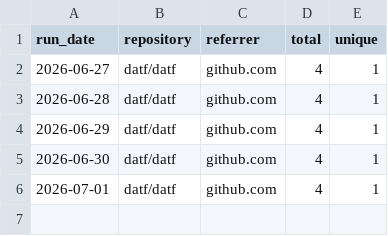
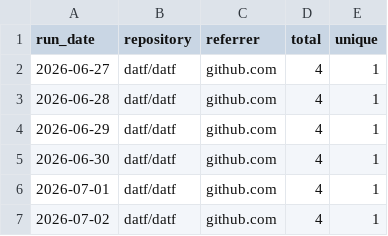
Before and after one commit to datf/datf, a CSV file: data/github_referrers.csv, drawn as a sheet.

```diff
--- a/data/github_referrers.csv
+++ b/data/github_referrers.csv
@@ -6 +6,2 @@ run_date,repository,referrer,total,unique
 2026-07-01,datf/datf,github.com,4,1
+2026-07-02,datf/datf,github.com,4,1
```
Also changed, not shown: data/github_paths.csv, data/github_traffic.csv.
